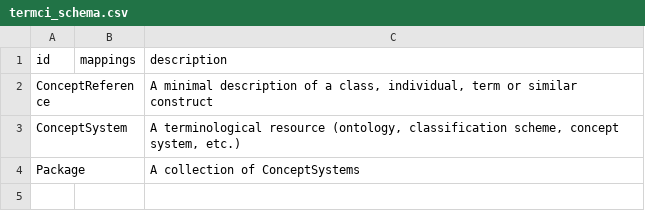
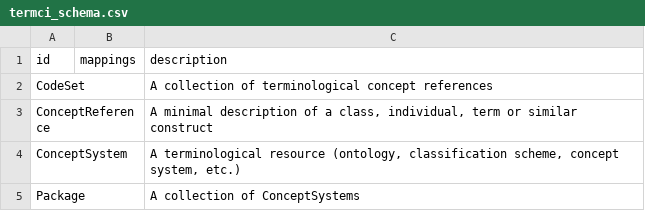
Before and after one commit to timsbiomed/TermCI-model, a CSV file: csv/termci_schema.csv, drawn as a sheet.

```diff
--- a/csv/termci_schema.csv
+++ b/csv/termci_schema.csv
@@ -1,2 +1,3 @@
 id,mappings,description
+CodeSet,,A collection of terminological concept references
 ConceptReference,,"A minimal description of a class, individual, term or similar construct"
```
Also changed, not shown: 8 other files.
